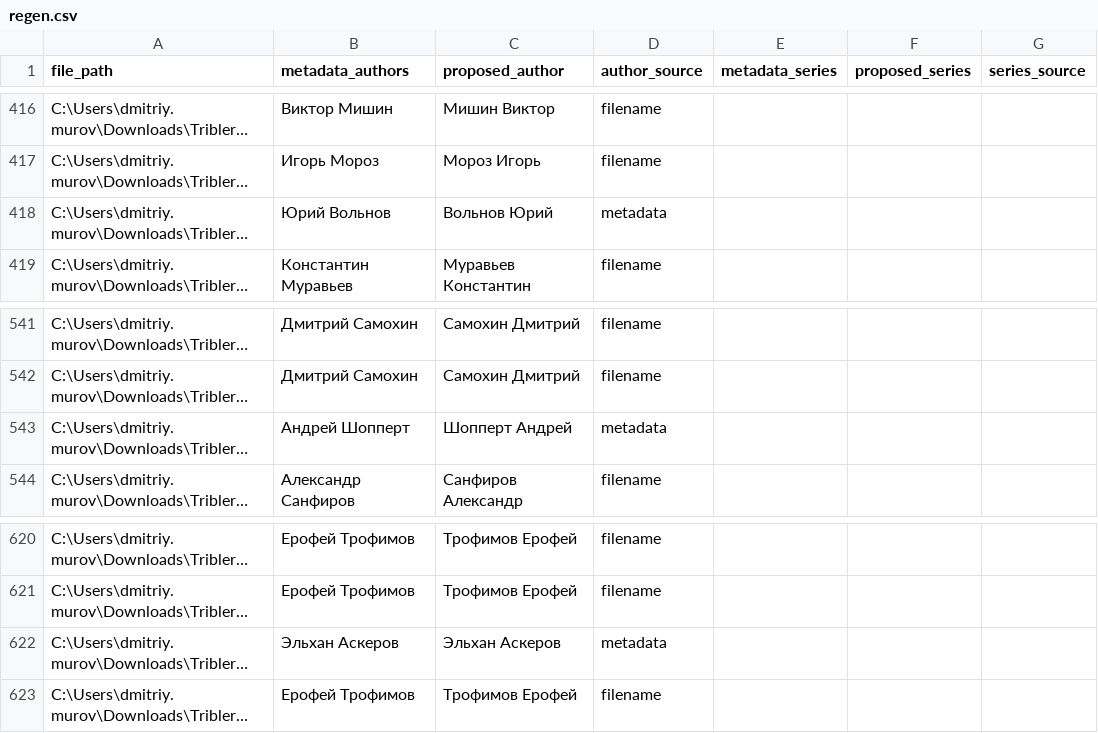
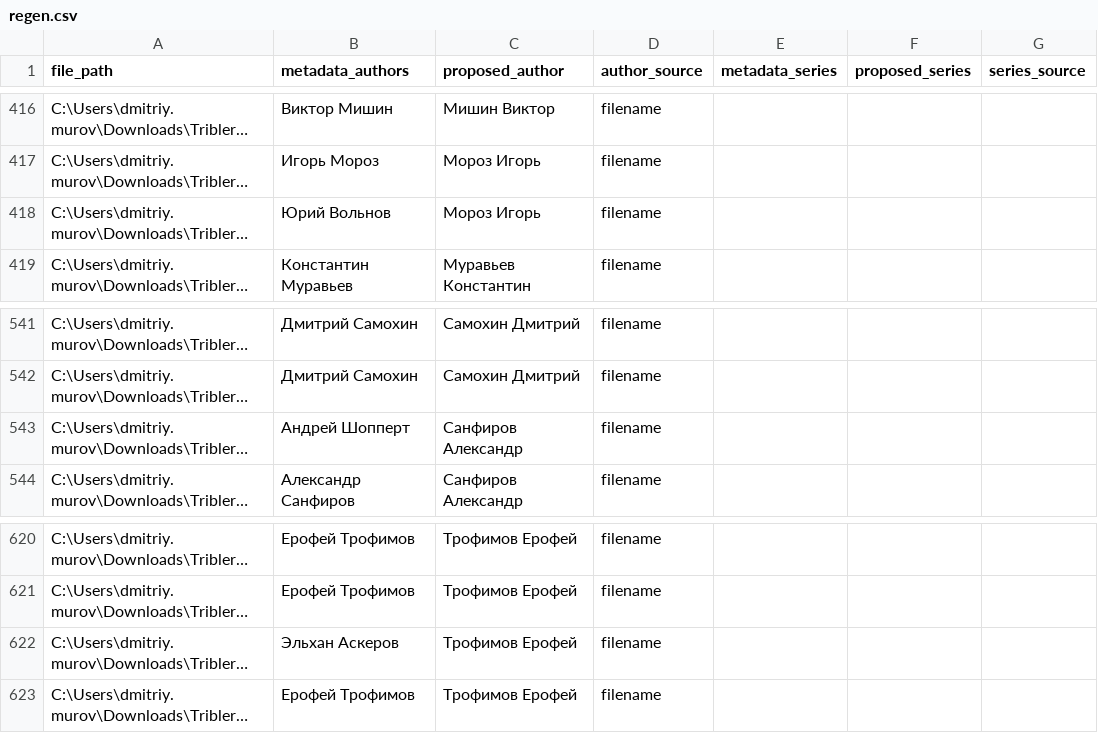
Before and after one commit to akadimka/EBLO, a CSV file: regen.csv, drawn as a sheet; only a part is shown, gaps mark what is left out; long unchanged cells end in …; the diff covers the shown part only; the diff names each change by its address in the sheet, - before the commit and + after, or states it on an @@ line.

Commit message:
Fix: Trust filename authors without metadata verification gate
Three fixes combined in this change:

1. Remove filename author verification gate (fb2_author_extractor.py)
   - Filename authors now ALWAYS trusted, not verified against metadata
   - Allows 'Трофимов Ерофей' from filename to bypass wrong metadata
   - Filename = explicit user intent, metadata = potential errors

2. Protect high-priority sources from consensus override (regen_csv.py)
   - Skip consensus changes for records with source in ['filename', 'folder']
   - Prevents legitimate file-based authors from being overwritten
   - Consensus enhances data quality, doesn't replace explicit sources

3. Result: All author priority issues resolved
   - Мах files: Correct 'Мах Макс' with source='filename' ✓
   - Трофимов files: Correct 'Трофимов Ерофей' with source='filename' ✓
   - Baron/CP1251 files: Still working correctly ✓

```diff
--- a/regen.csv
+++ b/regen.csv
-C418 (proposed_author): Вольнов Юрий
+C418 (proposed_author): Мороз Игорь
-D418 (author_source): metadata
+D418 (author_source): filename
-C543 (proposed_author): Шопперт Андрей
+C543 (proposed_author): Санфиров Александр
-D543 (author_source): metadata
+D543 (author_source): filename
-C622 (proposed_author): Эльхан Аскеров
+C622 (proposed_author): Трофимов Ерофей
-D622 (author_source): metadata
+D622 (author_source): filename
```
Also changed, not shown: 29 edited cells elsewhere in this file, 3 other files.
